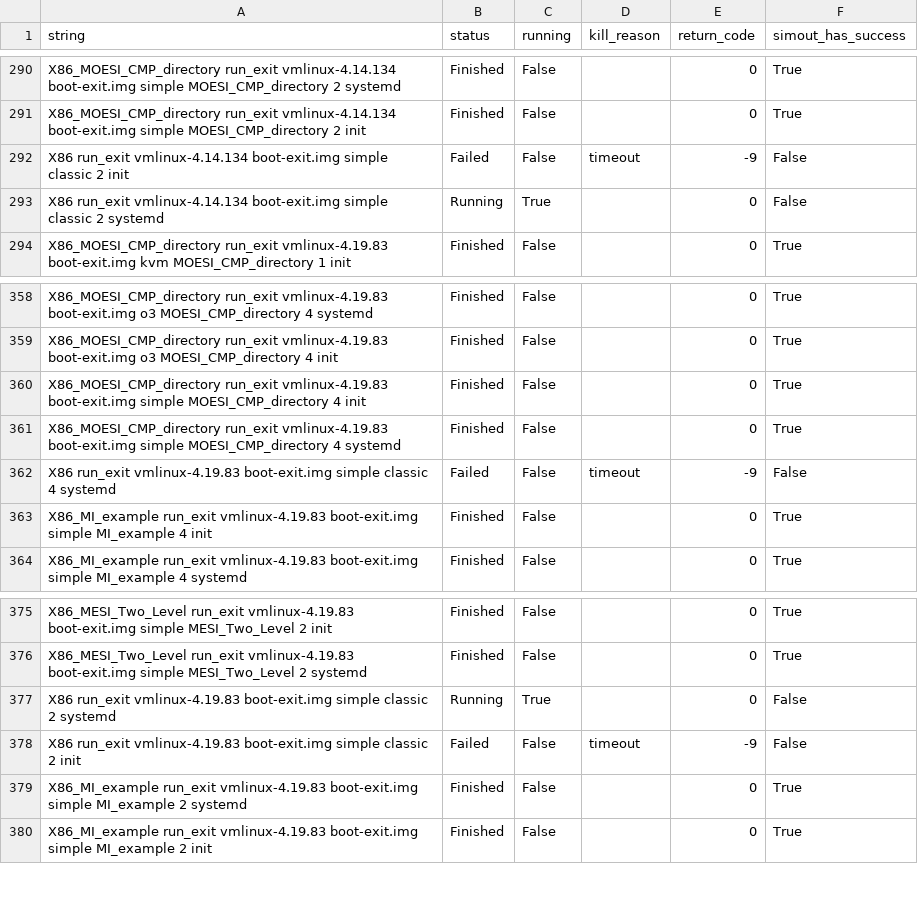
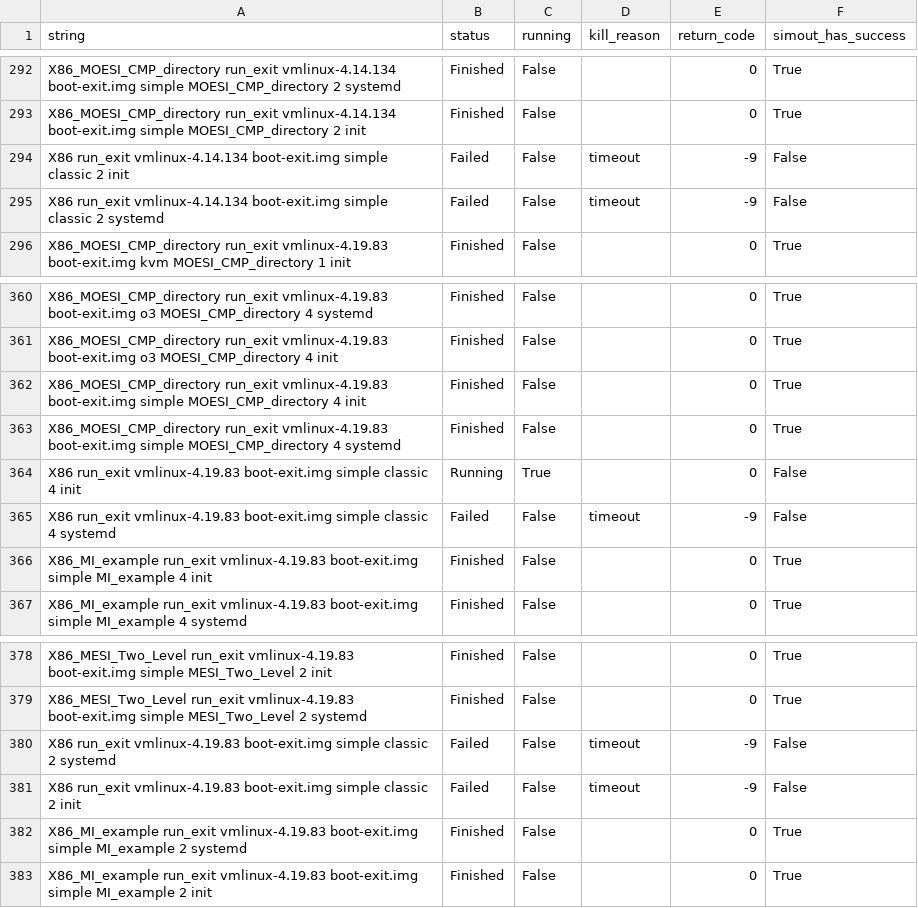
Before and after one commit to hnpl/gem5-status, a CSV file: gem5-v21-staging/results.csv, drawn as a sheet; only a part is shown, gaps mark what is left out; the diff covers the shown part only.

```diff
--- a/gem5-v21-staging/results.csv
+++ b/gem5-v21-staging/results.csv
@@ -292,3 +294,3 @@ X86_MOESI_CMP_directory run_exit vmlinux-4.14.134 boot-exit.img simple MOESI_CMP
 X86 run_exit vmlinux-4.14.134 boot-exit.img simple classic 2 init,Failed,False,timeout,-9,False
-X86 run_exit vmlinux-4.14.134 boot-exit.img simple classic 2 systemd,Running,True,,0,False
+X86 run_exit vmlinux-4.14.134 boot-exit.img simple classic 2 systemd,Failed,False,timeout,-9,False
 X86_MOESI_CMP_directory run_exit vmlinux-4.19.83 boot-exit.img kvm MOESI_CMP_directory 1 init,Finished,False,,0,True
@@ -361,2 +363,3 @@ X86_MOESI_CMP_directory run_exit vmlinux-4.19.83 boot-exit.img simple MOESI_CMP_
 X86_MOESI_CMP_directory run_exit vmlinux-4.19.83 boot-exit.img simple MOESI_CMP_directory 4 systemd,Finished,False,,0,True
+X86 run_exit vmlinux-4.19.83 boot-exit.img simple classic 4 init,Running,True,,0,False
 X86 run_exit vmlinux-4.19.83 boot-exit.img simple classic 4 systemd,Failed,False,timeout,-9,False
@@ -376,3 +379,3 @@ X86_MESI_Two_Level run_exit vmlinux-4.19.83 boot-exit.img simple MESI_Two_Level
 X86_MESI_Two_Level run_exit vmlinux-4.19.83 boot-exit.img simple MESI_Two_Level 2 systemd,Finished,False,,0,True
-X86 run_exit vmlinux-4.19.83 boot-exit.img simple classic 2 systemd,Running,True,,0,False
+X86 run_exit vmlinux-4.19.83 boot-exit.img simple classic 2 systemd,Failed,False,timeout,-9,False
 X86 run_exit vmlinux-4.19.83 boot-exit.img simple classic 2 init,Failed,False,timeout,-9,False
```
Also changed, not shown: 3 added rows and 16 edited cells elsewhere in this file.
